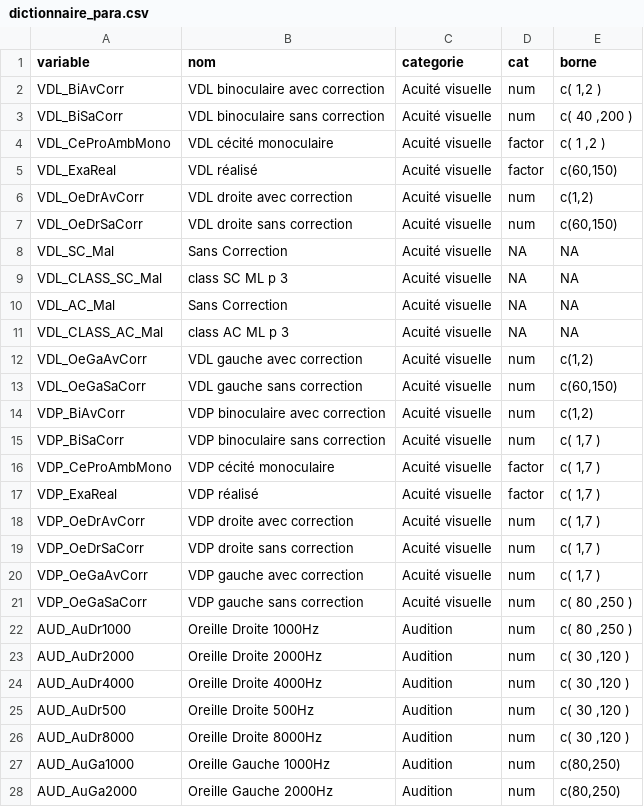
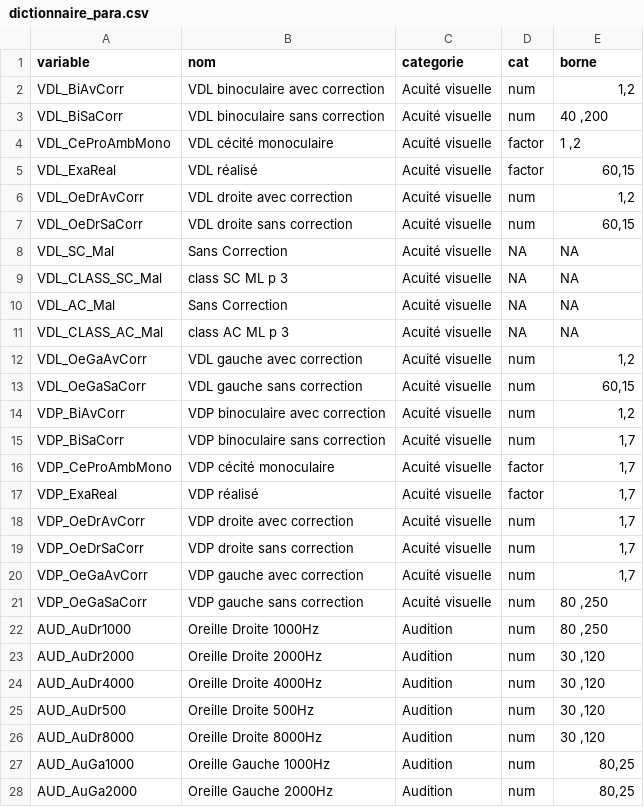
Before and after one commit to ConstancesAnalytics/shinyApp2, a CSV file: dictionnaire_para.csv, drawn as a sheet; only a part is shown; the diff covers the shown part only.

```diff
--- a/dictionnaire_para.csv
+++ b/dictionnaire_para.csv
@@ -1,8 +1,8 @@
 variable;nom;categorie;cat;borne
-VDL_BiAvCorr;VDL binoculaire avec correction;Acuité visuelle;num;c( 1,2 )
-VDL_BiSaCorr;VDL binoculaire sans correction;Acuité visuelle;num;c( 40 ,200 )
-VDL_CeProAmbMono;VDL cécité monoculaire;Acuité visuelle;factor;c( 1 ,2 )
-VDL_ExaReal;VDL réalisé;Acuité visuelle;factor;c(60,150)
-VDL_OeDrAvCorr;VDL droite avec correction;Acuité visuelle;num;c(1,2)
-VDL_OeDrSaCorr;VDL droite sans correction;Acuité visuelle;num;c(60,150)
+VDL_BiAvCorr;VDL binoculaire avec correction;Acuité visuelle;num;1,2
+VDL_BiSaCorr;VDL binoculaire sans correction;Acuité visuelle;num; 40 ,200
+VDL_CeProAmbMono;VDL cécité monoculaire;Acuité visuelle;factor; 1 ,2
+VDL_ExaReal;VDL réalisé;Acuité visuelle;factor;60,15
+VDL_OeDrAvCorr;VDL droite avec correction;Acuité visuelle;num;1,2
+VDL_OeDrSaCorr;VDL droite sans correction;Acuité visuelle;num;60,15
 VDL_SC_Mal;Sans Correction;Acuité visuelle;NA;NA
@@ -11,18 +11,18 @@ VDL_AC_Mal;Sans Correction;Acuité visuelle;NA;NA
 VDL_CLASS_AC_Mal;class AC ML p 3;Acuité visuelle;NA;NA
-VDL_OeGaAvCorr;VDL gauche avec correction;Acuité visuelle;num;c(1,2)
-VDL_OeGaSaCorr;VDL gauche sans correction;Acuité visuelle;num;c(60,150)
-VDP_BiAvCorr;VDP binoculaire avec correction;Acuité visuelle;num;c(1,2)
-VDP_BiSaCorr;VDP binoculaire sans correction;Acuité visuelle;num;c( 1,7 )
-VDP_CeProAmbMono;VDP cécité monoculaire;Acuité visuelle;factor;c( 1,7 )
-VDP_ExaReal;VDP réalisé;Acuité visuelle;factor;c( 1,7 )
-VDP_OeDrAvCorr;VDP droite avec correction;Acuité visuelle;num;c( 1,7 )
-VDP_OeDrSaCorr;VDP droite sans correction;Acuité visuelle;num;c( 1,7 )
-VDP_OeGaAvCorr;VDP gauche avec correction;Acuité visuelle;num;c( 1,7 )
-VDP_OeGaSaCorr;VDP gauche sans correction;Acuité visuelle;num;c( 80 ,250 )
-AUD_AuDr1000;Oreille Droite 1000Hz;Audition;num;c( 80 ,250 )
-AUD_AuDr2000;Oreille Droite 2000Hz;Audition;num;c( 30 ,120 )
-AUD_AuDr4000;Oreille Droite 4000Hz;Audition;num;c( 30 ,120 )
-AUD_AuDr500;Oreille Droite 500Hz;Audition;num;c( 30 ,120 )
-AUD_AuDr8000;Oreille Droite 8000Hz;Audition;num;c( 30 ,120 )
-AUD_AuGa1000;Oreille Gauche 1000Hz;Audition;num;c(80,250)
-AUD_AuGa2000;Oreille Gauche 2000Hz;Audition;num;c(80,250)
+VDL_OeGaAvCorr;VDL gauche avec correction;Acuité visuelle;num;1,2
+VDL_OeGaSaCorr;VDL gauche sans correction;Acuité visuelle;num;60,15
+VDP_BiAvCorr;VDP binoculaire avec correction;Acuité visuelle;num;1,2
+VDP_BiSaCorr;VDP binoculaire sans correction;Acuité visuelle;num;1,7
+VDP_CeProAmbMono;VDP cécité monoculaire;Acuité visuelle;factor;1,7
+VDP_ExaReal;VDP réalisé;Acuité visuelle;factor;1,7
+VDP_OeDrAvCorr;VDP droite avec correction;Acuité visuelle;num;1,7
+VDP_OeDrSaCorr;VDP droite sans correction;Acuité visuelle;num;1,7
+VDP_OeGaAvCorr;VDP gauche avec correction;Acuité visuelle;num;1,7
+VDP_OeGaSaCorr;VDP gauche sans correction;Acuité visuelle;num; 80 ,250
+AUD_AuDr1000;Oreille Droite 1000Hz;Audition;num; 80 ,250
+AUD_AuDr2000;Oreille Droite 2000Hz;Audition;num; 30 ,120
+AUD_AuDr4000;Oreille Droite 4000Hz;Audition;num; 30 ,120
+AUD_AuDr500;Oreille Droite 500Hz;Audition;num; 30 ,120
+AUD_AuDr8000;Oreille Droite 8000Hz;Audition;num; 30 ,120
+AUD_AuGa1000;Oreille Gauche 1000Hz;Audition;num;80,25
+AUD_AuGa2000;Oreille Gauche 2000Hz;Audition;num;80,25
```
Also changed, not shown: 119 edited cells elsewhere in this file, 1 other file.
